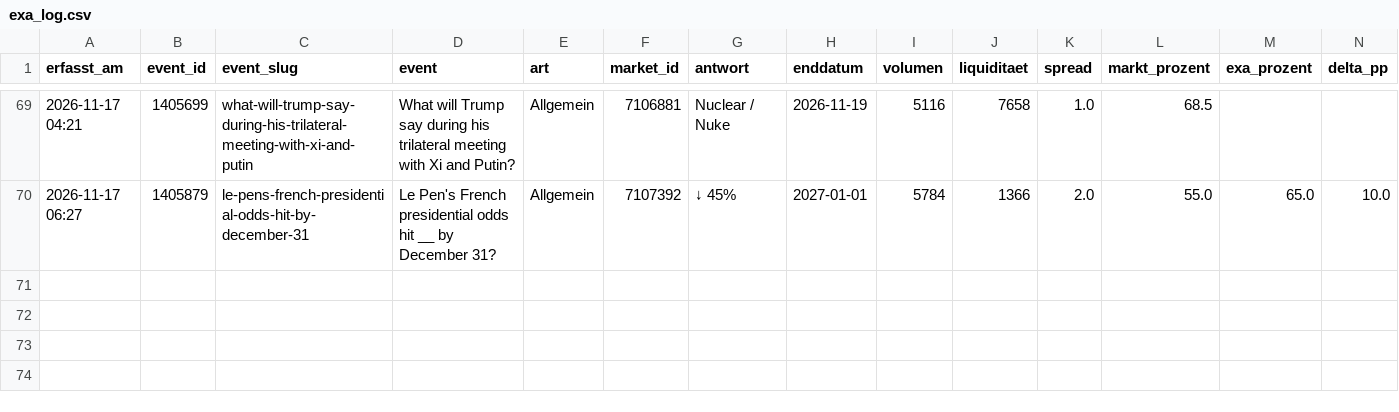
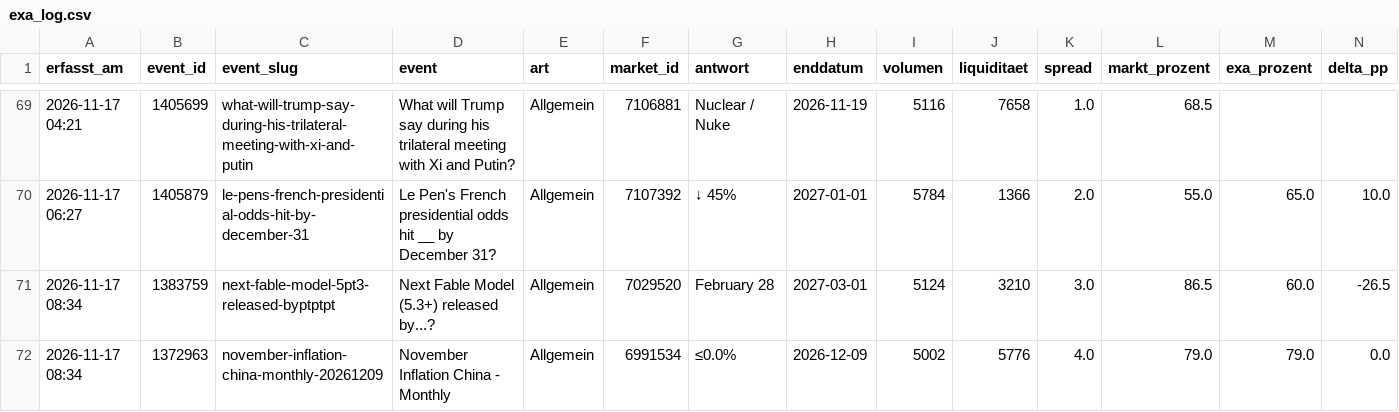
Before and after one commit to Fluc10/polymarket-scanner, a CSV file: data/exa_log.csv, drawn as a sheet; only a part is shown, gaps mark what is left out; rows hold the shown columns only; the diff names each change by its address in the sheet, - before the commit and + after, or states it on an @@ line.

```diff
--- a/data/exa_log.csv
+++ b/data/exa_log.csv
+row 71: 2026-11-17 08:34 | 1383759 | next-fable-model-5pt3-released-byptptpt | Next Fable Model (5.3+) released by...? | Allgemein | 7029520 | February 28 | 2027-03-01 | 5124 | 3210 | 3.0 | 86.5 | 60.0 | -26.5
+row 72: 2026-11-17 08:34 | 1372963 | november-inflation-china-monthly-20261209 | November Inflation China - Monthly | Allgemein | 6991534 | ≤0.0% | 2026-12-09 | 5002 | 5776 | 4.0 | 79.0 | 79.0 | 0.0
```
